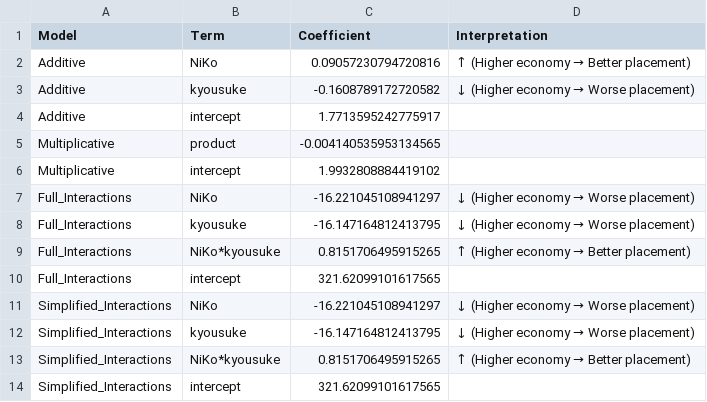
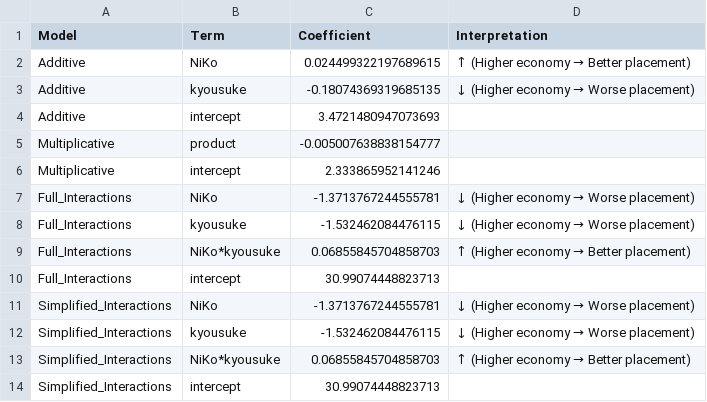
Before and after one commit to MinghanFan/CS2_Analyzer, a CSV file: correlation_analysis/Falcons_Duo_NikoKyou/Falcons_Duo_NikoKyou_coefficients.csv, drawn as a sheet.

```diff
--- a/correlation_analysis/Falcons_Duo_NikoKyou/Falcons_Duo_NikoKyou_coefficients.csv
+++ b/correlation_analysis/Falcons_Duo_NikoKyou/Falcons_Duo_NikoKyou_coefficients.csv
@@ -1,14 +1,14 @@
 Model,Term,Coefficient,Interpretation
-Additive,NiKo,0.09057230794720816,↑ (Higher economy → Better placement)
-Additive,kyousuke,-0.1608789172720582,↓ (Higher economy → Worse placement)
-Additive,intercept,1.7713595242775917,
-Multiplicative,product,-0.004140535953134565,
-Multiplicative,intercept,1.9932808884419102,
-Full_Interactions,NiKo,-16.221045108941297,↓ (Higher economy → Worse placement)
-Full_Interactions,kyousuke,-16.147164812413795,↓ (Higher economy → Worse placement)
-Full_Interactions,NiKo*kyousuke,0.8151706495915265,↑ (Higher economy → Better placement)
-Full_Interactions,intercept,321.62099101617565,
-Simplified_Interactions,NiKo,-16.221045108941297,↓ (Higher economy → Worse placement)
-Simplified_Interactions,kyousuke,-16.147164812413795,↓ (Higher economy → Worse placement)
-Simplified_Interactions,NiKo*kyousuke,0.8151706495915265,↑ (Higher economy → Better placement)
-Simplified_Interactions,intercept,321.62099101617565,
+Additive,NiKo,0.024499322197689615,↑ (Higher economy → Better placement)
+Additive,kyousuke,-0.18074369319685135,↓ (Higher economy → Worse placement)
+Additive,intercept,3.4721480947073693,
+Multiplicative,product,-0.005007638838154777,
+Multiplicative,intercept,2.333865952141246,
+Full_Interactions,NiKo,-1.3713767244555781,↓ (Higher economy → Worse placement)
+Full_Interactions,kyousuke,-1.532462084476115,↓ (Higher economy → Worse placement)
+Full_Interactions,NiKo*kyousuke,0.06855845704858703,↑ (Higher economy → Better placement)
+Full_Interactions,intercept,30.99074448823713,
+Simplified_Interactions,NiKo,-1.3713767244555781,↓ (Higher economy → Worse placement)
+Simplified_Interactions,kyousuke,-1.532462084476115,↓ (Higher economy → Worse placement)
+Simplified_Interactions,NiKo*kyousuke,0.06855845704858703,↑ (Higher economy → Better placement)
+Simplified_Interactions,intercept,30.99074448823713,
```
Also changed, not shown: correlation_analysis/Falcons_Core/Falcons_Core_coefficients.csv, correlation_analysis/Falcons_Core/Falcons_Core_model_comparison.csv, 40 other files.
